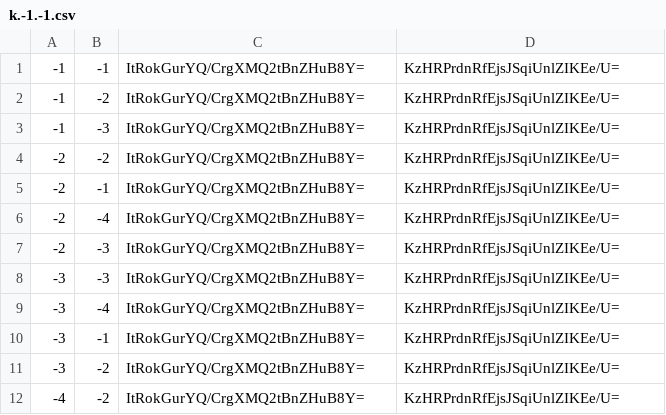
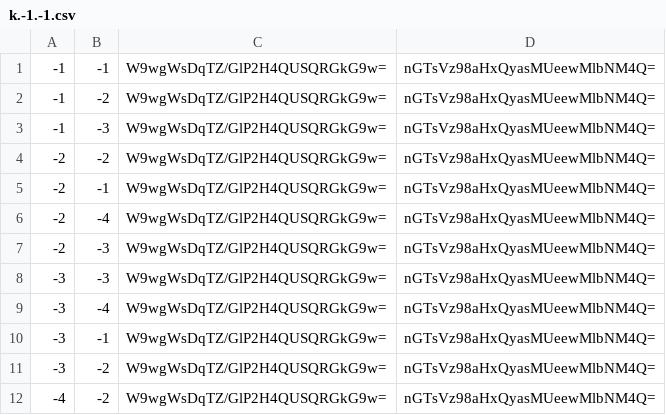
Before and after one commit to Natino64/Nova-Terra_End-Map, a CSV file: tiles/zoom.-1/metadata/k.-1.-1.csv, drawn as a sheet.

```diff
--- a/tiles/zoom.-1/metadata/k.-1.-1.csv
+++ b/tiles/zoom.-1/metadata/k.-1.-1.csv
@@ -1,12 +1,12 @@
--1,-1,ItRokGurYQ/CrgXMQ2tBnZHuB8Y=,KzHRPrdnRfEjsJSqiUnlZIKEe/U=
--1,-2,ItRokGurYQ/CrgXMQ2tBnZHuB8Y=,KzHRPrdnRfEjsJSqiUnlZIKEe/U=
--1,-3,ItRokGurYQ/CrgXMQ2tBnZHuB8Y=,KzHRPrdnRfEjsJSqiUnlZIKEe/U=
--2,-2,ItRokGurYQ/CrgXMQ2tBnZHuB8Y=,KzHRPrdnRfEjsJSqiUnlZIKEe/U=
--2,-1,ItRokGurYQ/CrgXMQ2tBnZHuB8Y=,KzHRPrdnRfEjsJSqiUnlZIKEe/U=
--2,-4,ItRokGurYQ/CrgXMQ2tBnZHuB8Y=,KzHRPrdnRfEjsJSqiUnlZIKEe/U=
--2,-3,ItRokGurYQ/CrgXMQ2tBnZHuB8Y=,KzHRPrdnRfEjsJSqiUnlZIKEe/U=
--3,-3,ItRokGurYQ/CrgXMQ2tBnZHuB8Y=,KzHRPrdnRfEjsJSqiUnlZIKEe/U=
--3,-4,ItRokGurYQ/CrgXMQ2tBnZHuB8Y=,KzHRPrdnRfEjsJSqiUnlZIKEe/U=
--3,-1,ItRokGurYQ/CrgXMQ2tBnZHuB8Y=,KzHRPrdnRfEjsJSqiUnlZIKEe/U=
--3,-2,ItRokGurYQ/CrgXMQ2tBnZHuB8Y=,KzHRPrdnRfEjsJSqiUnlZIKEe/U=
--4,-2,ItRokGurYQ/CrgXMQ2tBnZHuB8Y=,KzHRPrdnRfEjsJSqiUnlZIKEe/U=
+-1,-1,W9wgWsDqTZ/GlP2H4QUSQRGkG9w=,nGTsVz98aHxQyasMUeewMlbNM4Q=
+-1,-2,W9wgWsDqTZ/GlP2H4QUSQRGkG9w=,nGTsVz98aHxQyasMUeewMlbNM4Q=
+-1,-3,W9wgWsDqTZ/GlP2H4QUSQRGkG9w=,nGTsVz98aHxQyasMUeewMlbNM4Q=
+-2,-2,W9wgWsDqTZ/GlP2H4QUSQRGkG9w=,nGTsVz98aHxQyasMUeewMlbNM4Q=
+-2,-1,W9wgWsDqTZ/GlP2H4QUSQRGkG9w=,nGTsVz98aHxQyasMUeewMlbNM4Q=
+-2,-4,W9wgWsDqTZ/GlP2H4QUSQRGkG9w=,nGTsVz98aHxQyasMUeewMlbNM4Q=
+-2,-3,W9wgWsDqTZ/GlP2H4QUSQRGkG9w=,nGTsVz98aHxQyasMUeewMlbNM4Q=
+-3,-3,W9wgWsDqTZ/GlP2H4QUSQRGkG9w=,nGTsVz98aHxQyasMUeewMlbNM4Q=
+-3,-4,W9wgWsDqTZ/GlP2H4QUSQRGkG9w=,nGTsVz98aHxQyasMUeewMlbNM4Q=
+-3,-1,W9wgWsDqTZ/GlP2H4QUSQRGkG9w=,nGTsVz98aHxQyasMUeewMlbNM4Q=
+-3,-2,W9wgWsDqTZ/GlP2H4QUSQRGkG9w=,nGTsVz98aHxQyasMUeewMlbNM4Q=
+-4,-2,W9wgWsDqTZ/GlP2H4QUSQRGkG9w=,nGTsVz98aHxQyasMUeewMlbNM4Q=
```
Also changed, not shown: tiles/zoom.-1/metadata/k.-1.0.csv, tiles/zoom.-1/metadata/k.0.-1.csv, 26 other files.
